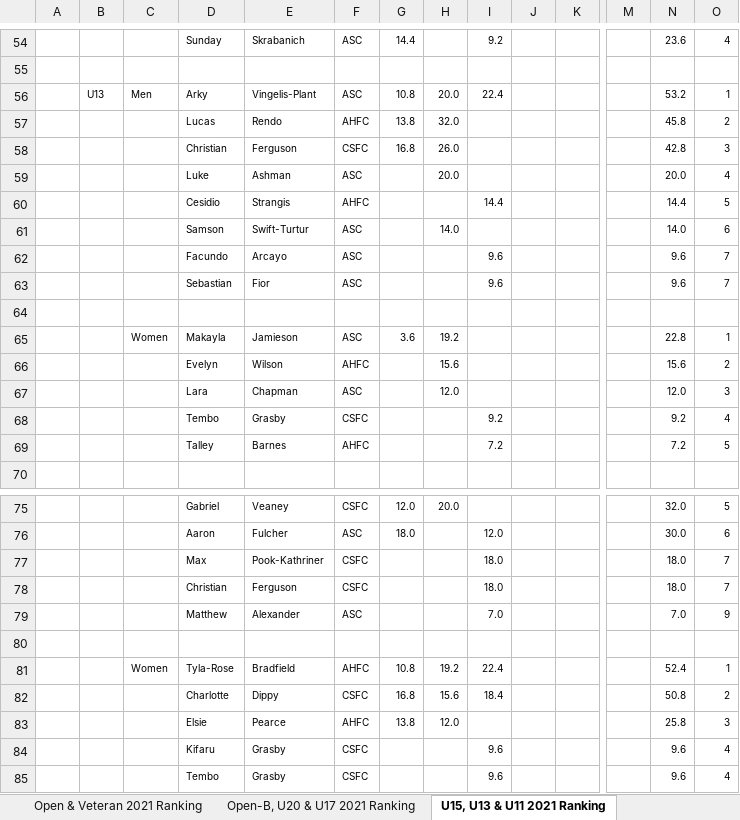
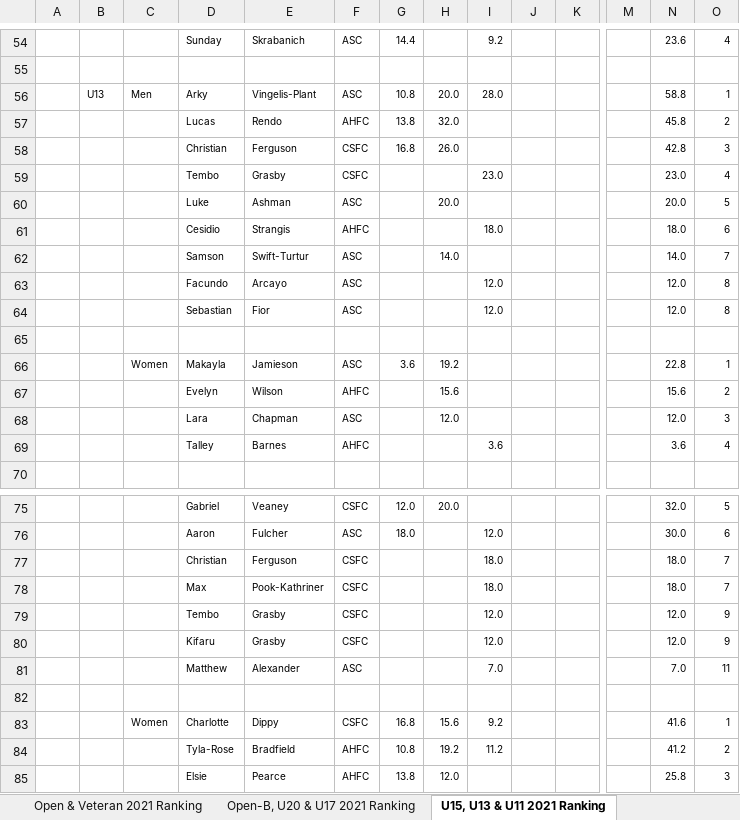
Before and after one commit to stuartmarshall87/FencingSAResults2, an Excel workbook: 2021/FSARankings2021DisplayV2.xlsx, sheet U15, U13 & U11 2021 Ranking, drawn as a sheet; only a part is shown, gaps mark what is left out; values as stored, in another font and other column widths than the file's, no borders; removed rows and columns are numbered as before the commit, all else as after; rows hold the shown columns only; the diff names each change by its address in the sheet, - before the commit and + after, or states it on an @@ line.

Commit message:
correction to ranking

```diff
--- a/2021/FSARankings2021DisplayV2.xlsx (sheet U15, U13 & U11 2021 Ranking)
+++ b/2021/FSARankings2021DisplayV2.xlsx (sheet U15, U13 & U11 2021 Ranking)
-I56: 22.4
+I56: 28.0
-N56: 53.2
+N56: 58.8
+row 59:  |  |  | Tembo | Grasby | CSFC |  |  | 23.0 |  |  |  | 23.0 | 4
-O60: 4
+O60: 5
-I61: 14.4
+I61: 18.0
-N61: 14.4
+N61: 18.0
-O61: 5
+O61: 6
-O62: 6
+O62: 7
-I63:I64: 9.6
+I63:I64: 12.0
-N63:N64: 9.6
+N63:N64: 12.0
-O63:O64: 7
+O63:O64: 8
-row 68:  |  |  | Tembo | Grasby | CSFC |  |  | 9.2 |  |  |  | 9.2 | 4
-I69: 7.2
+I69: 3.6
-N69: 7.2
+N69: 3.6
-O69: 5
+O69: 4
@@ row 78 moved to row 77: Christian @@
+row 79:  |  |  | Tembo | Grasby | CSFC |  |  | 12.0 |  |  |  | 12.0 | 9
+row 80:  |  |  | Kifaru | Grasby | CSFC |  |  | 12.0 |  |  |  | 12.0 | 9
-O81: 9
+O81: 11
-row 81:  |  | Women | Tyla-Rose | Bradfield | AHFC | 10.8 | 19.2 | 22.4 |  |  |  | 52.4 | 1
-C83: (empty)
+C83: Women
-I83: 18.4
+I83: 9.2
-N83: 50.8
+N83: 41.6
-O83: 2
+O83: 1
+row 84:  |  |  | Tyla-Rose | Bradfield | AHFC | 10.8 | 19.2 | 11.2 |  |  |  | 41.2 | 2
-row 84:  |  |  | Kifaru | Grasby | CSFC |  |  | 9.6 |  |  |  | 9.6 | 4
-row 85:  |  |  | Tembo | Grasby | CSFC |  |  | 9.6 |  |  |  | 9.6 | 4
```
Also changed, not shown: formulas that keep their value, 2021/FSARankings2021.xlsx, 5 other files.
